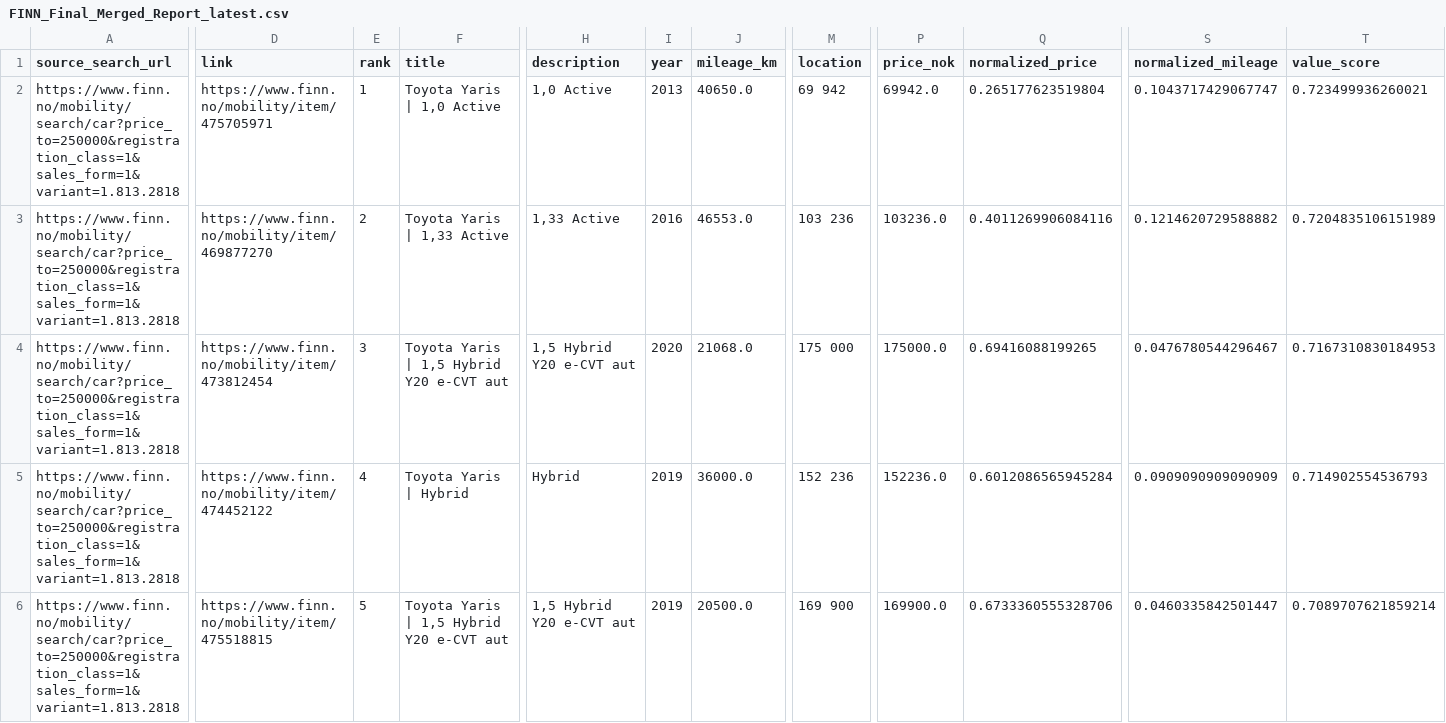
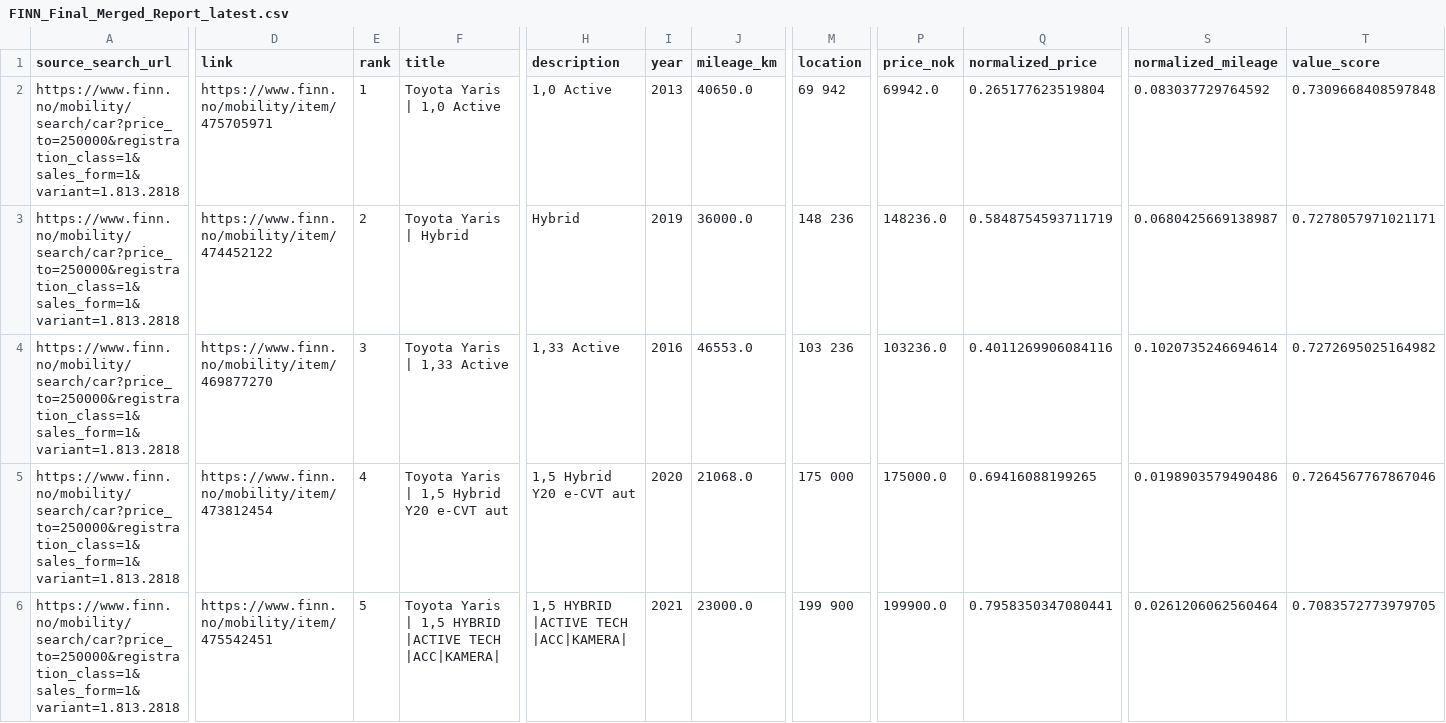
Before and after one commit to sinamehr/PublicShareRepo, a CSV file: Final Output/FINN_Final_Merged_Report_latest.csv, drawn as a sheet; only a part is shown, gaps mark what is left out; removed rows and columns are numbered as before the commit, all else as after; rows hold the shown columns only; the diff covers the shown part only; the diff names each change by its address in the sheet, - before the commit and + after, or states it on an @@ line.

```diff
--- a/Final Output/FINN_Final_Merged_Report_latest.csv
+++ b/Final Output/FINN_Final_Merged_Report_latest.csv
-S2 (normalized_mileage): 0.1043717429067747
+S2 (normalized_mileage): 0.083037729764592
-T2 (value_score): 0.723499936260021
+T2 (value_score): 0.7309668408597848
+row 3: https://www.finn.no/mobility/search/car?price_to=250000&registration_class=1&sales_form=1&variant=1.813.2818 | https://www.finn.no/mobility/item/474452122 | 2 | Toyota Yaris | Hybrid | Hybrid | 2019 | 36000.0 | 148 236 | 148236.0 | 0.5848754593711719 | 0.0680425669138987 | 0.7278057971021171
-E4 (rank): 2
+E4 (rank): 3
-S4 (normalized_mileage): 0.1214620729588882
+S4 (normalized_mileage): 0.1020735246694614
-T4 (value_score): 0.7204835106151989
+T4 (value_score): 0.7272695025164982
-E5 (rank): 3
+E5 (rank): 4
-S5 (normalized_mileage): 0.0476780544296467
+S5 (normalized_mileage): 0.0198903579490486
-T5 (value_score): 0.7167310830184953
+T5 (value_score): 0.7264567767867046
-row 5: https://www.finn.no/mobility/search/car?price_to=250000&registration_class=1&sales_form=1&variant=1.813.2818 | https://www.finn.no/mobility/item/474452122 | 4 | Toyota Yaris | Hybrid | Hybrid | 2019 | 36000.0 | 152 236 | 152236.0 | 0.6012086565945284 | 0.0909090909090909 | 0.714902554536793
-D6 (link): https://www.finn.no/mobility/item/475518815
+D6 (link): https://www.finn.no/mobility/item/475542451
-F6 (title): Toyota Yaris | 1,5 Hybrid Y20 e-CVT aut
+F6 (title): Toyota Yaris | 1,5 HYBRID |ACTIVE TECH |ACC|KAMERA|
-H6 (description): 1,5 Hybrid Y20 e-CVT aut
+H6 (description): 1,5 HYBRID |ACTIVE TECH |ACC|KAMERA|
-I6 (year): 2019
+I6 (year): 2021
-J6 (mileage_km): 20500.0
+J6 (mileage_km): 23000.0
-M6 (location): 169 900
+M6 (location): 199 900
-P6 (price_nok): 169900.0
+P6 (price_nok): 199900.0
-Q6 (normalized_price): 0.6733360555328706
+Q6 (normalized_price): 0.7958350347080441
-S6 (normalized_mileage): 0.0460335842501447
+S6 (normalized_mileage): 0.0261206062560464
-T6 (value_score): 0.7089707621859214
+T6 (value_score): 0.7083572773979705
```
Also changed, not shown: 2 added rows, 2 removed rows and 60 edited cells elsewhere in this file.
